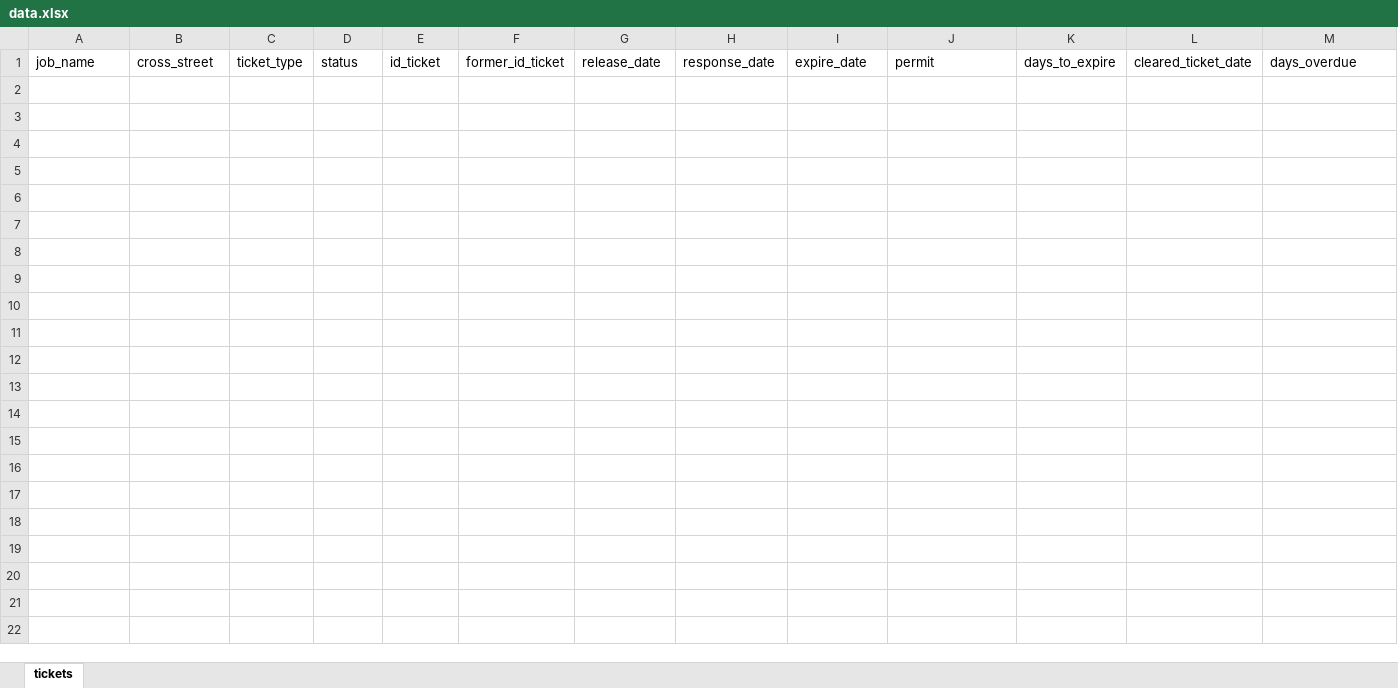
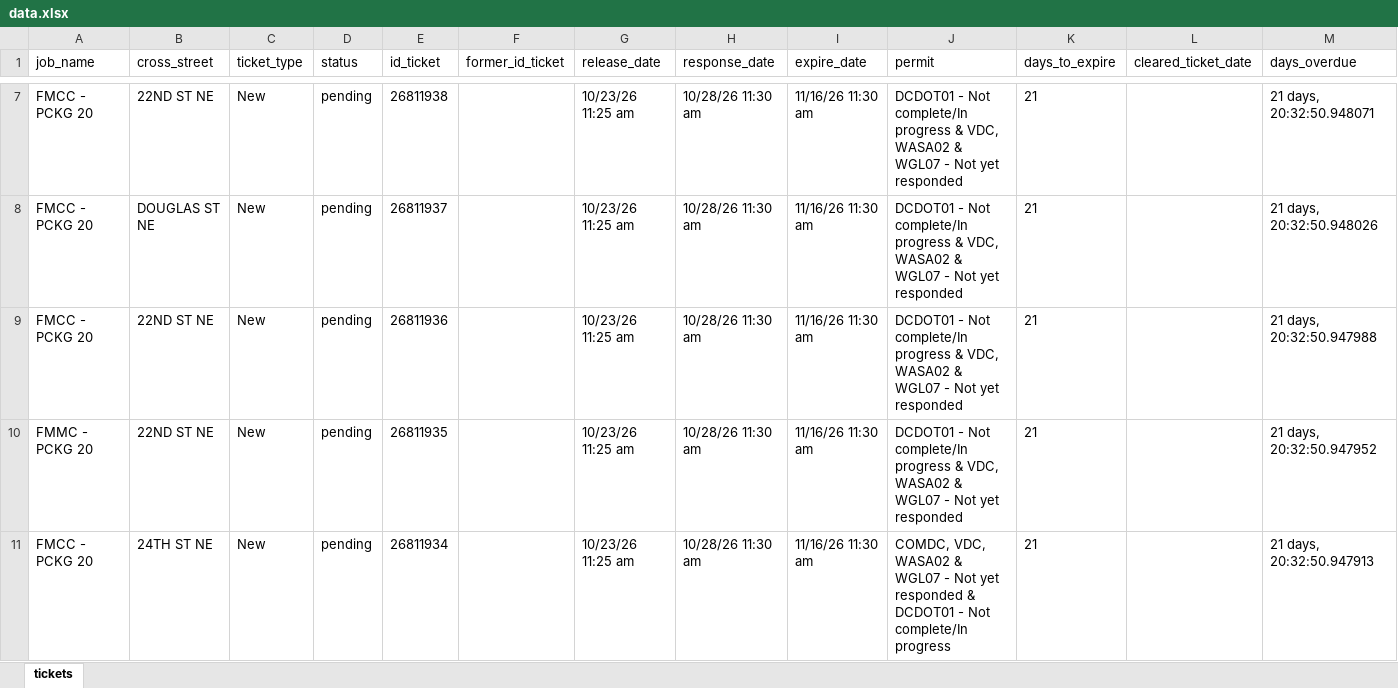
Before and after one commit to rakshit2806/MissUtilityWorkFlow, an Excel workbook: data.xlsx, sheet tickets, drawn as a sheet; only a part is shown, gaps mark what is left out; values as stored, in another font and other column widths than the file's, no borders; the diff covers the shown part only; the diff names each change by its address in the sheet, - before the commit and + after, or states it on an @@ line.

```diff
--- a/data.xlsx (sheet tickets)
+++ b/data.xlsx (sheet tickets)
+row 7: FMCC - PCKG 20 | 22ND ST NE | New | pending | 26811938 |  | 10/23/26 11:25 am | 10/28/26 11:30 am | 11/16/26 11:30 am | DCDOT01 - Not complete/In progress & VDC, WASA02 & WGL07 - Not yet responded | 21 |  | 21 days, 20:32:50.948071
+row 8: FMCC - PCKG 20 | DOUGLAS ST NE | New | pending | 26811937 |  | 10/23/26 11:25 am | 10/28/26 11:30 am | 11/16/26 11:30 am | DCDOT01 - Not complete/In progress & VDC, WASA02 & WGL07 - Not yet responded | 21 |  | 21 days, 20:32:50.948026
+row 9: FMCC - PCKG 20 | 22ND ST NE | New | pending | 26811936 |  | 10/23/26 11:25 am | 10/28/26 11:30 am | 11/16/26 11:30 am | DCDOT01 - Not complete/In progress & VDC, WASA02 & WGL07 - Not yet responded | 21 |  | 21 days, 20:32:50.947988
+row 10: FMMC - PCKG 20 | 22ND ST NE | New | pending | 26811935 |  | 10/23/26 11:25 am | 10/28/26 11:30 am | 11/16/26 11:30 am | DCDOT01 - Not complete/In progress & VDC, WASA02 & WGL07 - Not yet responded | 21 |  | 21 days, 20:32:50.947952
+row 11: FMCC - PCKG 20 | 24TH ST NE | New | pending | 26811934 |  | 10/23/26 11:25 am | 10/28/26 11:30 am | 11/16/26 11:30 am | COMDC, VDC, WASA02 & WGL07 - Not yet responded & DCDOT01 - Not complete/In progress | 21 |  | 21 days, 20:32:50.947913
```
Also changed, not shown: 5 added rows elsewhere in this sheet.
